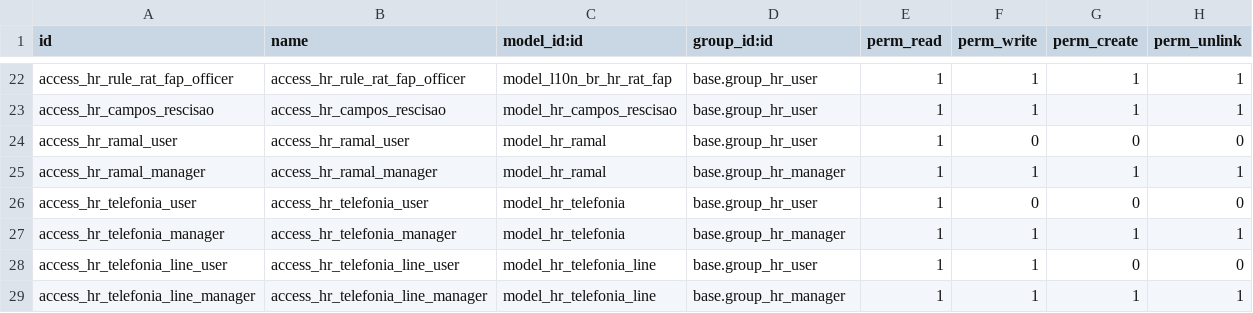
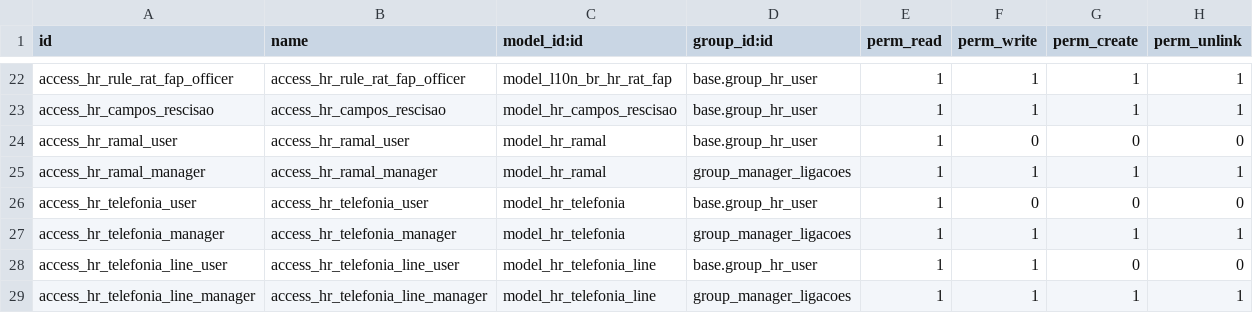
Before and after one commit to odoo-brazil/odoo-brazil-hr, a CSV file: l10n_br_hr_payroll/security/ir.model.access.csv, drawn as a sheet; only a part is shown, gaps mark what is left out.

Commit message:
[ADD] Grupo especifico para gerenciar ligacoes

```diff
--- a/l10n_br_hr_payroll/security/ir.model.access.csv
+++ b/l10n_br_hr_payroll/security/ir.model.access.csv
@@ -24,6 +24,6 @@
 "access_hr_ramal_user","access_hr_ramal_user","model_hr_ramal","base.group_hr_user",1,0,0,0
-"access_hr_ramal_manager","access_hr_ramal_manager","model_hr_ramal","base.group_hr_manager",1,1,1,1
+"access_hr_ramal_manager","access_hr_ramal_manager","model_hr_ramal","group_manager_ligacoes",1,1,1,1
 "access_hr_telefonia_user","access_hr_telefonia_user","model_hr_telefonia","base.group_hr_user",1,0,0,0
-"access_hr_telefonia_manager","access_hr_telefonia_manager","model_hr_telefonia","base.group_hr_manager",1,1,1,1
+"access_hr_telefonia_manager","access_hr_telefonia_manager","model_hr_telefonia","group_manager_ligacoes",1,1,1,1
 "access_hr_telefonia_line_user","access_hr_telefonia_line_user","model_hr_telefonia_line","base.group_hr_user",1,1,0,0
-"access_hr_telefonia_line_manager","access_hr_telefonia_line_manager","model_hr_telefonia_line","base.group_hr_manager",1,1,1,1
+"access_hr_telefonia_line_manager","access_hr_telefonia_line_manager","model_hr_telefonia_line","group_manager_ligacoes",1,1,1,1
```
Also changed, not shown: 2 other files.
